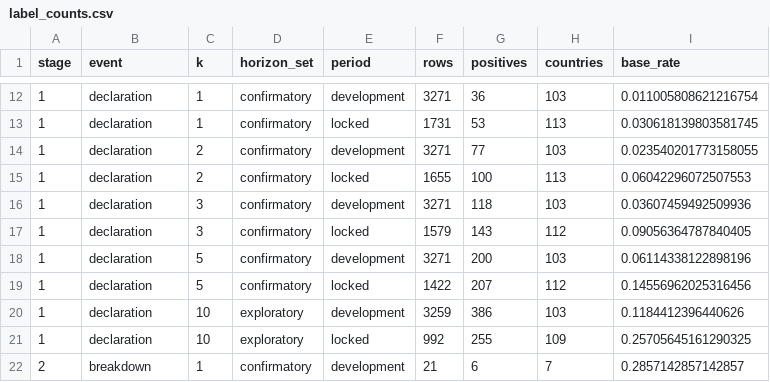
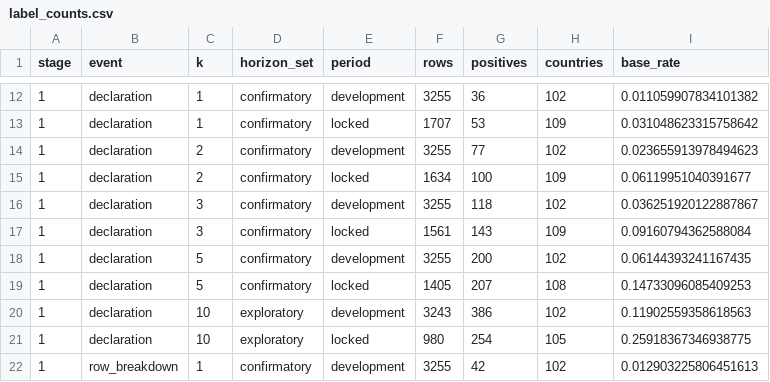
Before and after one commit to MarkGScott960/DACSS_ML_FP, a CSV file: results/dev/audits/label_counts.csv, drawn as a sheet; only a part is shown, gaps mark what is left out; the shorter side is filled out with more unchanged rows; the diff covers the shown part only.

```diff
--- a/results/dev/audits/label_counts.csv
+++ b/results/dev/audits/label_counts.csv
@@ -12,10 +12,11 @@ stage,event,k,horizon_set,period,rows,positives,countries,base_rate
-1,declaration,1,confirmatory,development,3271,36,103,0.011005808621216754
-1,declaration,1,confirmatory,locked,1731,53,113,0.030618139803581745
-1,declaration,2,confirmatory,development,3271,77,103,0.023540201773158055
-1,declaration,2,confirmatory,locked,1655,100,113,0.06042296072507553
-1,declaration,3,confirmatory,development,3271,118,103,0.03607459492509936
-1,declaration,3,confirmatory,locked,1579,143,112,0.09056364787840405
-1,declaration,5,confirmatory,development,3271,200,103,0.06114338122898196
-1,declaration,5,confirmatory,locked,1422,207,112,0.14556962025316456
-1,declaration,10,exploratory,development,3259,386,103,0.1184412396440626
-1,declaration,10,exploratory,locked,992,255,109,0.25705645161290325
+1,declaration,1,confirmatory,development,3255,36,102,0.011059907834101382
+1,declaration,1,confirmatory,locked,1707,53,109,0.031048623315758642
+1,declaration,2,confirmatory,development,3255,77,102,0.023655913978494623
+1,declaration,2,confirmatory,locked,1634,100,109,0.06119951040391677
+1,declaration,3,confirmatory,development,3255,118,102,0.036251920122887867
+1,declaration,3,confirmatory,locked,1561,143,109,0.09160794362588084
+1,declaration,5,confirmatory,development,3255,200,102,0.06144393241167435
+1,declaration,5,confirmatory,locked,1405,207,108,0.14733096085409253
+1,declaration,10,exploratory,development,3243,386,102,0.11902559358618563
+1,declaration,10,exploratory,locked,980,254,105,0.25918367346938775
+1,row_breakdown,1,confirmatory,development,3255,42,102,0.012903225806451613
```
Also changed, not shown: 9 added rows and 30 edited cells elsewhere in this file, results/dev/audits/coverage.csv, results/dev/audits/era_proxy_flags.csv, 9 other files.
